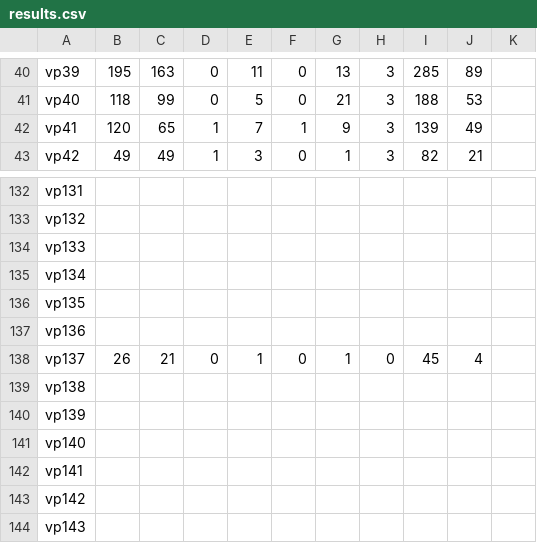
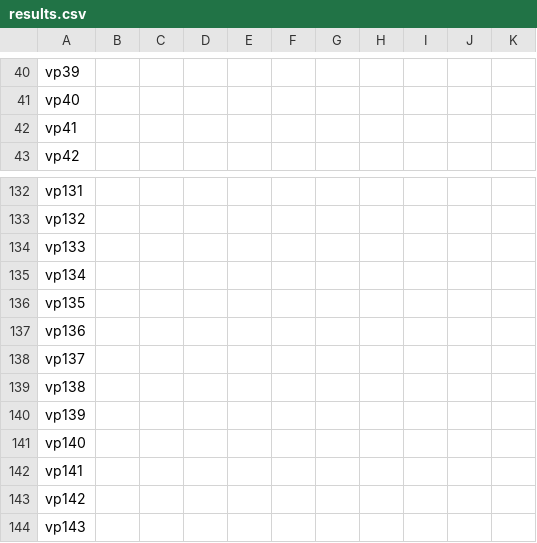
Before and after one commit to cmgiven/open-election-map, a CSV file: data/results.csv, drawn as a sheet; only a part is shown, gaps mark what is left out; the diff covers the shown part only; the diff names each change by its address in the sheet, - before the commit and + after, or states it on an @@ line.

```diff
--- a/data/results.csv
+++ b/data/results.csv
-B40: 195
+B40: (empty)
-C40: 163
+C40: (empty)
-D40:D41: 0
+D40:D41: (empty)
-E40: 11
+E40: (empty)
-F40:F41: 0
+F40:F41: (empty)
-G40: 13
+G40: (empty)
-H40:H43: 3
+H40:H43: (empty)
-I40: 285
+I40: (empty)
-J40: 89
+J40: (empty)
-B41: 118
+B41: (empty)
-C41: 99
+C41: (empty)
-E41: 5
+E41: (empty)
-G41: 21
+G41: (empty)
-I41: 188
+I41: (empty)
-J41: 53
+J41: (empty)
-B42: 120
+B42: (empty)
-C42: 65
+C42: (empty)
-D42:D43: 1
+D42:D43: (empty)
-E42: 7
+E42: (empty)
-F42: 1
+F42: (empty)
-G42: 9
+G42: (empty)
-I42: 139
+I42: (empty)
-J42: 49
+J42: (empty)
-B43: 49
+B43: (empty)
-C43: 49
+C43: (empty)
-E43: 3
+E43: (empty)
-F43: 0
+F43: (empty)
-G43: 1
+G43: (empty)
-I43: 82
+I43: (empty)
-J43: 21
+J43: (empty)
-B138: 26
+B138: (empty)
-C138: 21
+C138: (empty)
-D138: 0
+D138: (empty)
-E138: 1
+E138: (empty)
-F138: 0
+F138: (empty)
-G138: 1
+G138: (empty)
-H138: 0
+H138: (empty)
-I138: 45
+I138: (empty)
-J138: 4
+J138: (empty)
```
Also changed, not shown: 91 edited cells elsewhere in this file.
